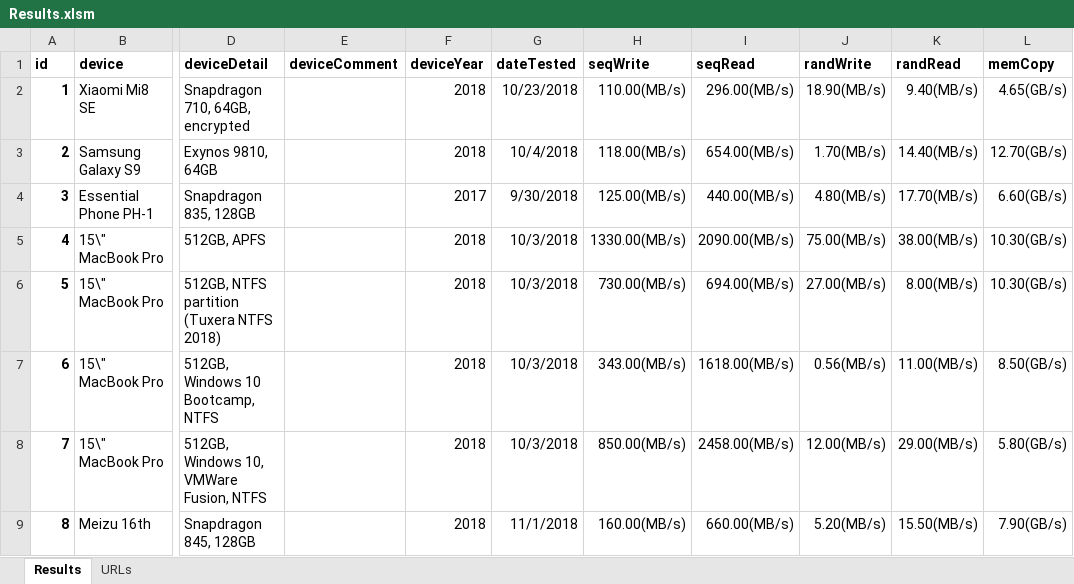
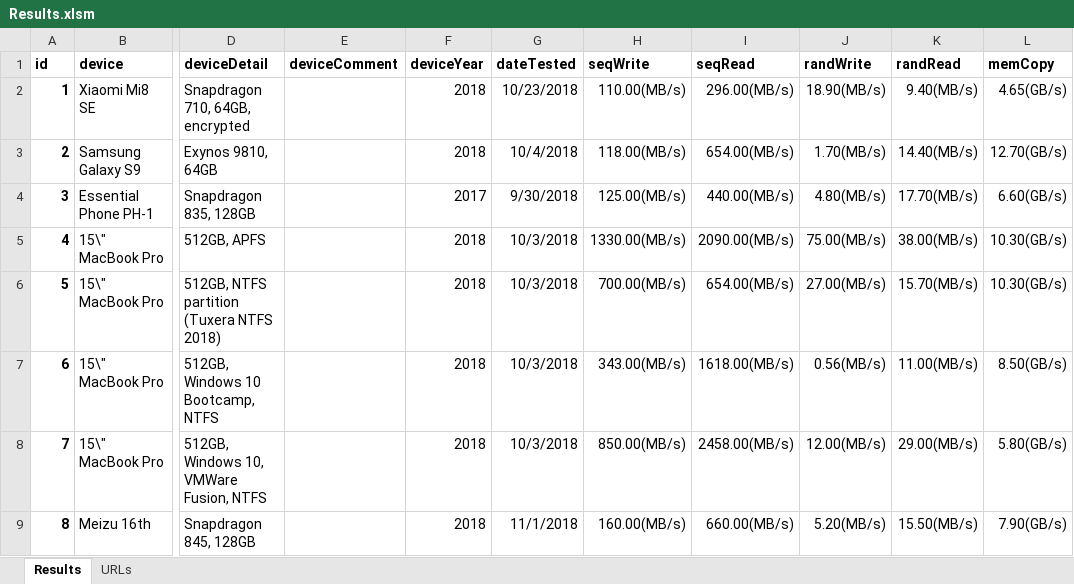
Before and after one commit to maxim-saplin/cpdt_results, an Excel workbook: Results.xlsm, sheet Results, drawn as a sheet; only a part is shown, gaps mark what is left out; values as stored, in another font and other column widths than the file's, no borders; the diff names each change by its address in the sheet, - before the commit and + after, or states it on an @@ line.

```diff
--- a/Results.xlsm (sheet Results)
+++ b/Results.xlsm (sheet Results)
-H6 (seqWrite): 730.00(MB/s)
+H6 (seqWrite): 700.00(MB/s)
-I6 (seqRead): 694.00(MB/s)
+I6 (seqRead): 654.00(MB/s)
-K6 (randRead): 8.00(MB/s)
+K6 (randRead): 15.70(MB/s)
```
Also changed, not shown: 3 other files.
